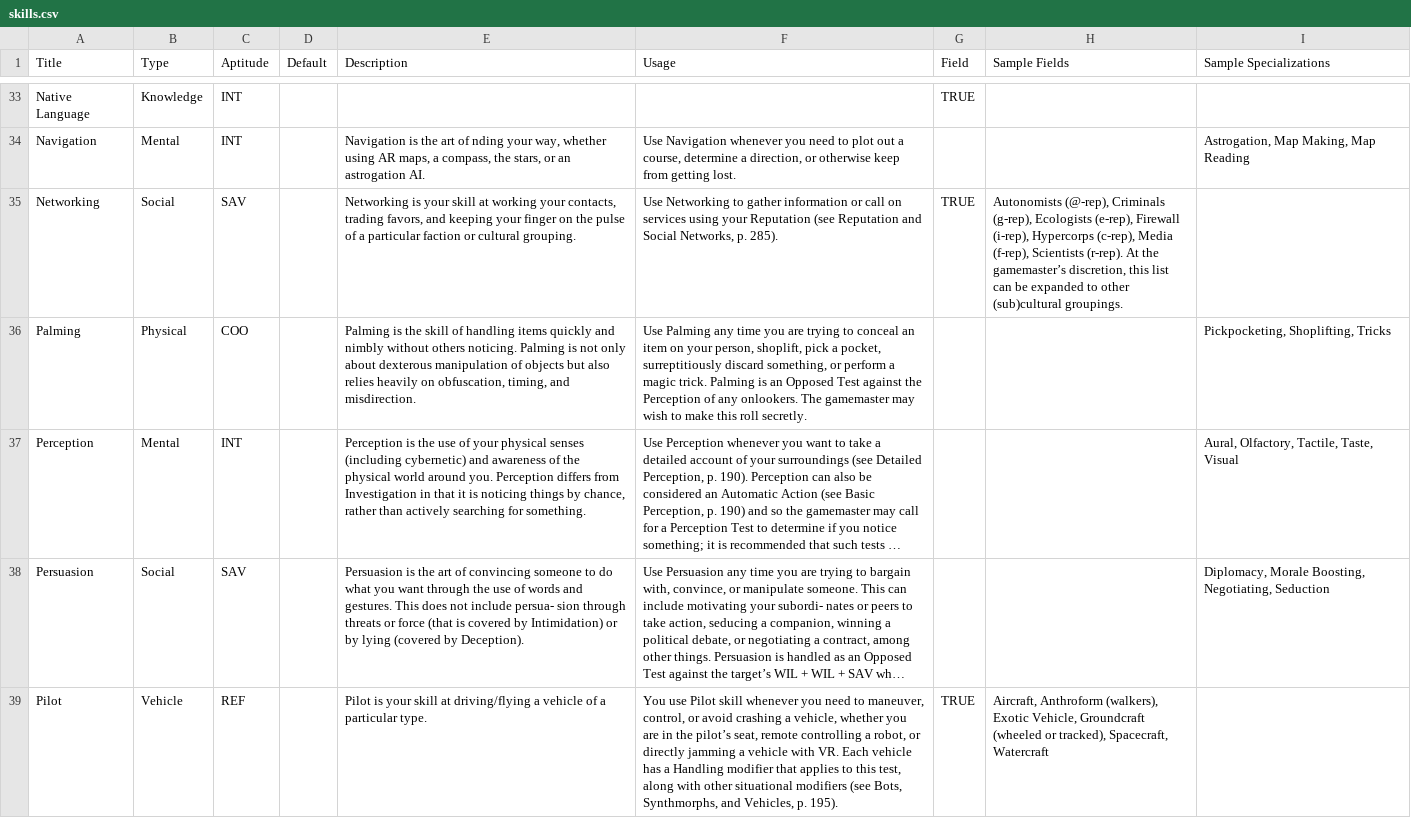
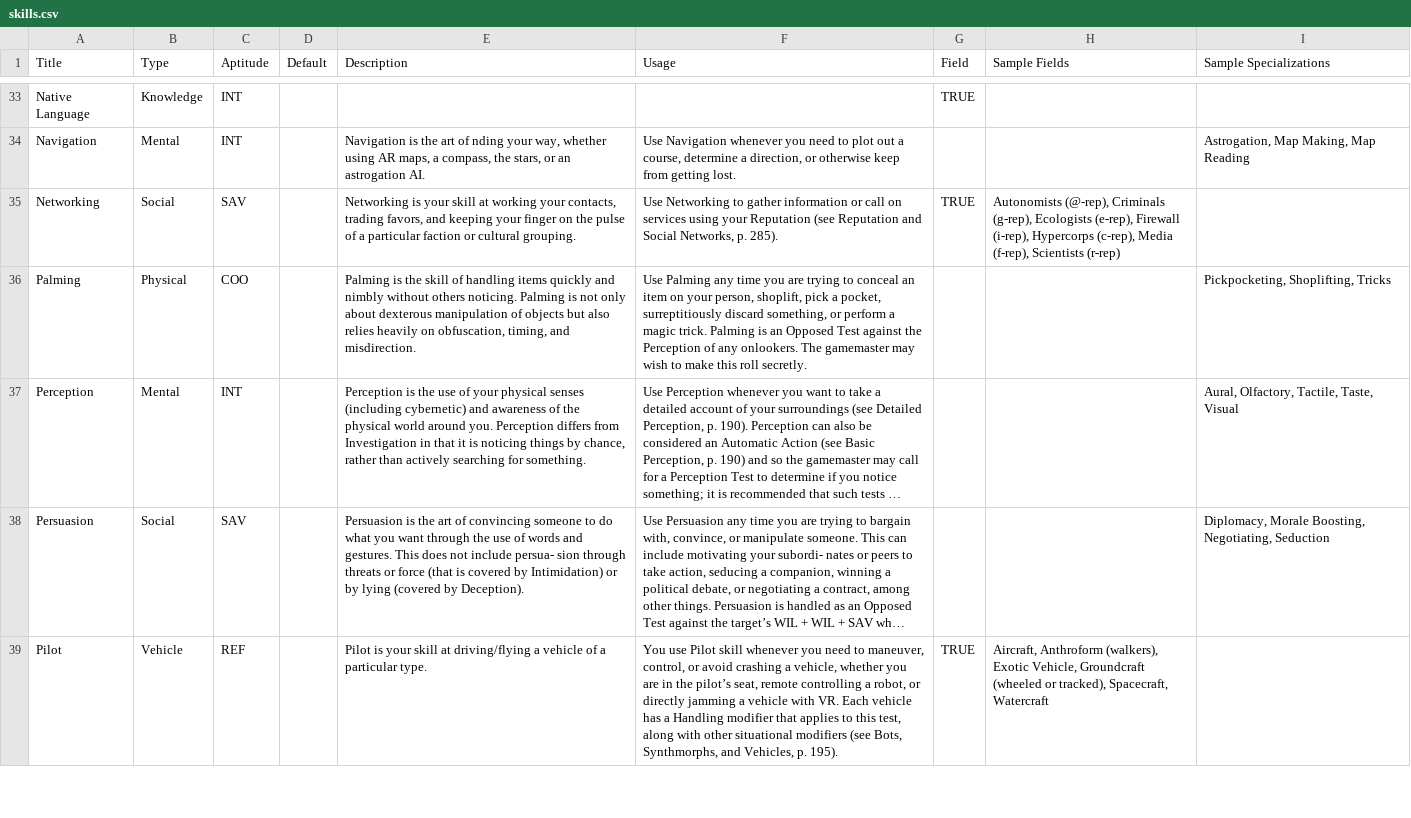
Before and after one commit to nerdhaus/eldrich, a CSV file: web/modules/custom/ep_import/data/skills.csv, drawn as a sheet; only a part is shown, gaps mark what is left out; long unchanged cells end in ….

Commit message:
Data tweaks

```diff
--- a/web/modules/custom/ep_import/data/skills.csv
+++ b/web/modules/custom/ep_import/data/skills.csv
@@ -41,3 +41,3 @@ Native Language,Knowledge,INT,,,,TRUE,,
 Navigation,Mental,INT,,"Navigation is the art of  nding your way, whether using AR maps, a compass, the stars, or an astrogation AI.","Use Navigation whenever you need to plot out a course, determine a direction, or otherwise keep from getting lost.",,,"Astrogation, Map Making, Map Reading"
-Networking,Social,SAV,,"Networking is your skill at working your contacts, trading favors, and keeping your finger on the pulse of a particular faction or cultural grouping.","Use Networking to gather information or call on services using your Reputation (see Reputation and Social Networks, p. 285).",TRUE,"Autonomists (@-rep), Criminals (g-rep), Ecologists (e-rep), Firewall (i-rep), Hypercorps (c-rep), Media (f-rep), Scientists (r-rep). At the gamemaster’s discretion, this list can be expanded to other (sub)cultural groupings.",
+Networking,Social,SAV,,"Networking is your skill at working your contacts, trading favors, and keeping your finger on the pulse of a particular faction or cultural grouping.","Use Networking to gather information or call on services using your Reputation (see Reputation and Social Networks, p. 285).",TRUE,"Autonomists (@-rep), Criminals (g-rep), Ecologists (e-rep), Firewall (i-rep), Hypercorps (c-rep), Media (f-rep), Scientists (r-rep)",
 Palming,Physical,COO,,"Palming is the skill of handling items quickly and nimbly without others noticing. Palming is not only about dexterous manipulation of objects but also relies heavily on obfuscation, timing, and misdirection.","Use Palming any time you are trying to conceal an item on your person, shoplift, pick a pocket, surreptitiously discard something, or perform a magic trick. Palming is an Opposed Test against the Perception of any onlookers. The gamemaster may wish to make this roll secretly.",,,"Pickpocketing, Shoplifting, Tricks"
```
Also changed, not shown: web/modules/custom/ep_import/gear/minds.csv, web/modules/custom/ep_import/gear/robots.csv.
